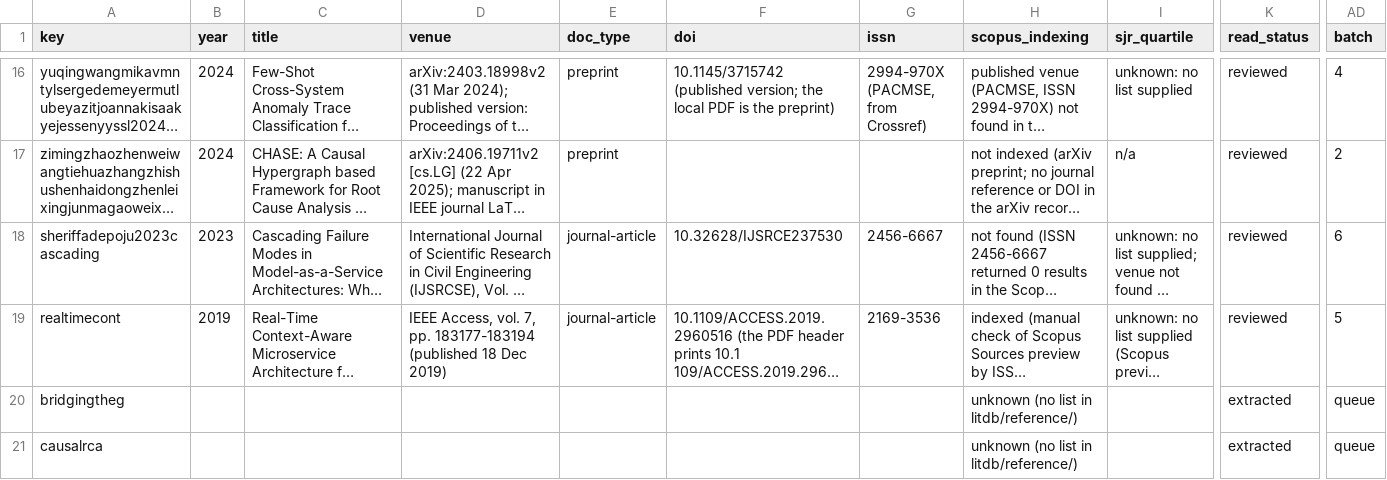
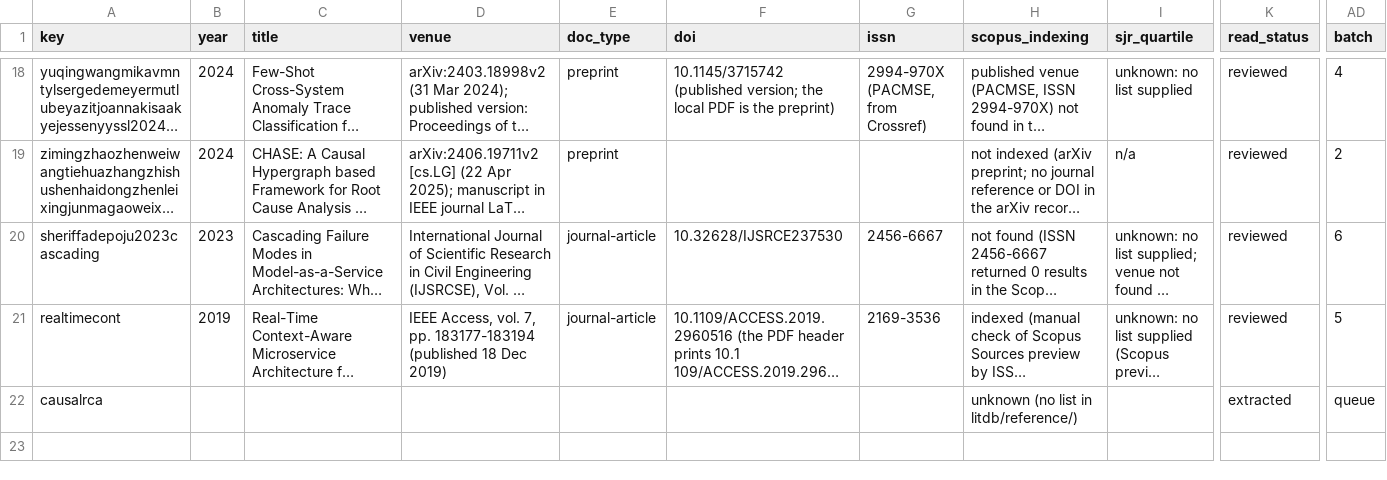
Before and after one commit to Royson-salis-18/new-repo, a CSV file: litdb/papers.csv, drawn as a sheet; only a part is shown, gaps mark what is left out; long unchanged cells end in …; removed rows and columns are numbered as before the commit, all else as after; rows hold the shown columns only; the diff covers the shown part only; the diff names each change by its address in the sheet, - before the commit and + after, or states it on an @@ line.

```diff
--- a/litdb/papers.csv
+++ b/litdb/papers.csv
-row 20: bridgingtheg |  |  |  |  |  |  | unknown (no list in litdb/reference/) |  | extracted | queue
```
Also changed, not shown: 2 added rows and 1 removed row elsewhere in this file, 5 other files.
